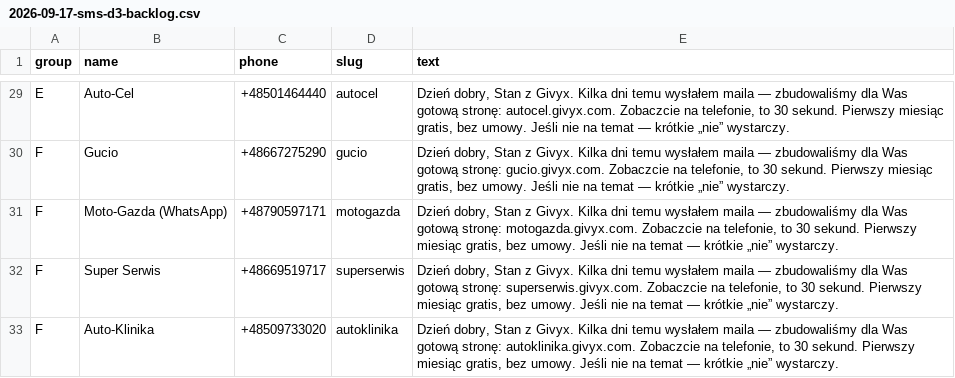
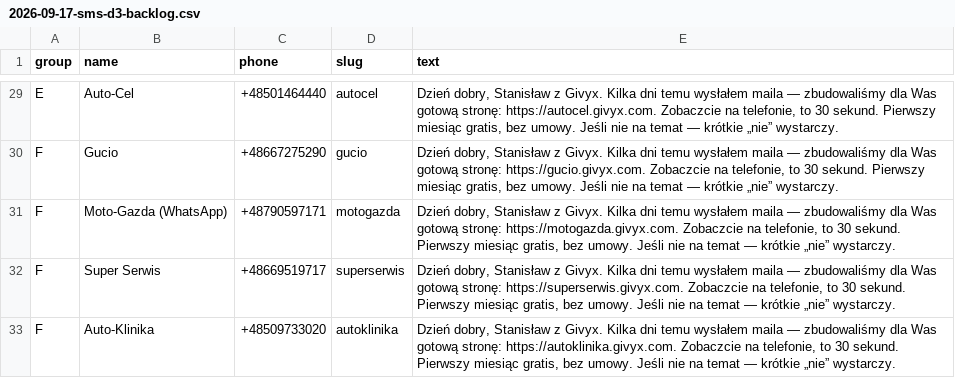
Before and after one commit to StanShade/givyx-assistant, a CSV file: outreach/2026-09-17-sms-d3-backlog.csv, drawn as a sheet; only a part is shown, gaps mark what is left out; the diff covers the shown part only; the diff names each change by its address in the sheet, - before the commit and + after, or states it on an @@ line.

Commit message:
SMS D+3: 23 of 32 sent via Mac relay; send-sms.sh helper; https links; Stanisław signature

```diff
--- a/outreach/2026-09-17-sms-d3-backlog.csv
+++ b/outreach/2026-09-17-sms-d3-backlog.csv
-E29 (text): Dzień dobry, Stan z Givyx. Kilka dni temu wysłałem maila — zbudowaliśmy dla Was gotową stronę: autocel.givyx.com. Zobaczcie na…
+E29 (text): Dzień dobry, Stanisław z Givyx. Kilka dni temu wysłałem maila — zbudowaliśmy dla Was gotową stronę: https://autocel.givyx.com. Zobaczcie na…
-E30 (text): Dzień dobry, Stan z Givyx. Kilka dni temu wysłałem maila — zbudowaliśmy dla Was gotową stronę: gucio.givyx.com. Zobaczcie na…
+E30 (text): Dzień dobry, Stanisław z Givyx. Kilka dni temu wysłałem maila — zbudowaliśmy dla Was gotową stronę: https://gucio.givyx.com. Zobaczcie na…
-E31 (text): Dzień dobry, Stan z Givyx. Kilka dni temu wysłałem maila — zbudowaliśmy dla Was gotową stronę: motogazda.givyx.com. Zobaczcie na…
+E31 (text): Dzień dobry, Stanisław z Givyx. Kilka dni temu wysłałem maila — zbudowaliśmy dla Was gotową stronę: https://motogazda.givyx.com. Zobaczcie na…
-E32 (text): Dzień dobry, Stan z Givyx. Kilka dni temu wysłałem maila — zbudowaliśmy dla Was gotową stronę: superserwis.givyx.com. Zobaczcie na…
+E32 (text): Dzień dobry, Stanisław z Givyx. Kilka dni temu wysłałem maila — zbudowaliśmy dla Was gotową stronę: https://superserwis.givyx.com. Zobaczcie na…
-E33 (text): Dzień dobry, Stan z Givyx. Kilka dni temu wysłałem maila — zbudowaliśmy dla Was gotową stronę: autoklinika.givyx.com. Zobaczcie na…
+E33 (text): Dzień dobry, Stanisław z Givyx. Kilka dni temu wysłałem maila — zbudowaliśmy dla Was gotową stronę: https://autoklinika.givyx.com. Zobaczcie na…
```
Also changed, not shown: 27 edited cells elsewhere in this file, 4 other files.
